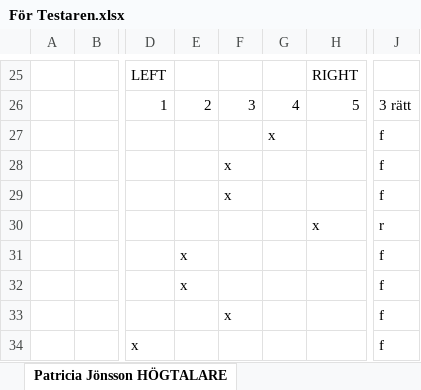
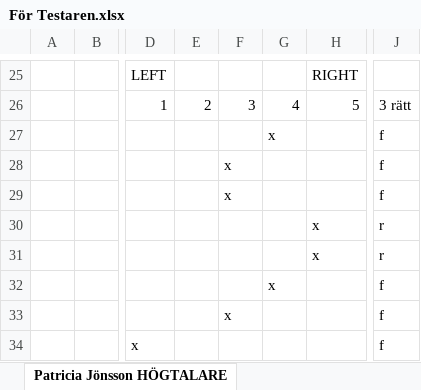
Before and after one commit to yggdrasil73/eximinationsarbete2017, an Excel workbook: Testning/För Testaren.xlsx, sheet Patricia Jönsson HÖGTALARE, drawn as a sheet; only a part is shown, gaps mark what is left out; values as stored, in another font and other column widths than the file's, no borders; the diff names each change by its address in the sheet, - before the commit and + after, or states it on an @@ line.

```diff
--- a/Testning/För Testaren.xlsx (sheet Patricia Jönsson HÖGTALARE)
+++ b/Testning/För Testaren.xlsx (sheet Patricia Jönsson HÖGTALARE)
-E31:E32: x
+E31:E32: (empty)
-H31: (empty)
+H31: x
-J31: f
+J31: r
-G32: (empty)
+G32: x
```
Also changed, not shown: sheet Tommy Andersson HÖGTALARE, sheet Martin Bråhagen HÖGTALARE, sheet Zeid Bekli HÖGTALARE, sheet Michael Nilsson HÖGTALARE, sheet William Ouda Högtalare, sheet ANDRÉ HÖGTALARE, Testning/Sammanställning.xlsx.
